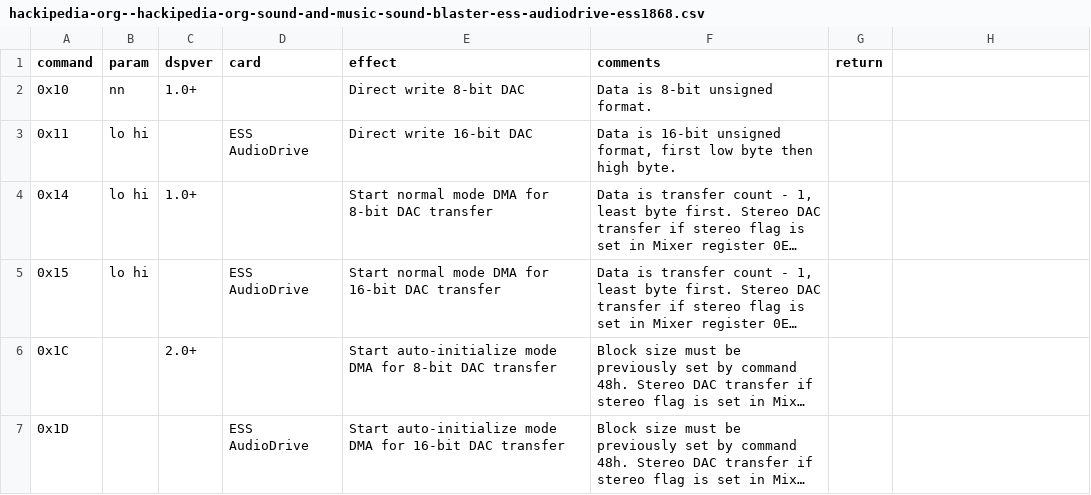
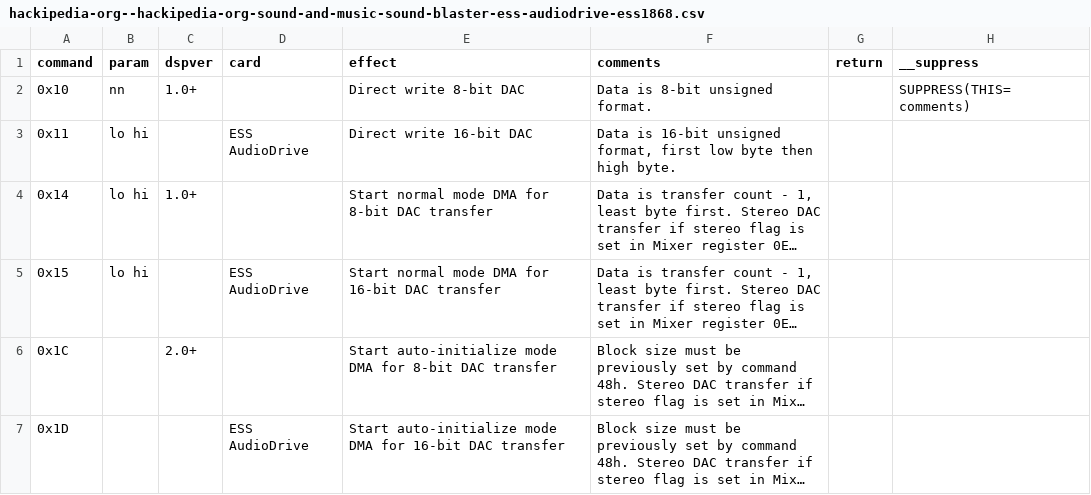
Before and after one commit to joncampbell123/a-pile-of-documentation, a CSV file: tables/sound/ibm/sound-blaster/sound-blaster-dsp-commands/hackipedia-org--hackipedia-org-sound-and-music-sound-blaster-ess-audiodrive-ess1868.csv, drawn as a sheet; only a part is shown; long unchanged cells end in ….

```diff
--- a/tables/sound/ibm/sound-blaster/sound-blaster-dsp-commands/hackipedia-org--hackipedia-org-sound-and-music-sound-blaster-ess-audiodrive-ess1868.csv
+++ b/tables/sound/ibm/sound-blaster/sound-blaster-dsp-commands/hackipedia-org--hackipedia-org-sound-and-music-sound-blaster-ess-audiodrive-ess1868.csv
@@ -1,3 +1,3 @@
-command,param,dspver,card,effect,comments,return
-0x10,nn,1.0+,,"Direct write 8-bit DAC","Data is 8-bit unsigned format."
+command,param,dspver,card,effect,comments,return,__suppress
+0x10,nn,1.0+,,"Direct write 8-bit DAC","Data is 8-bit unsigned format.",,SUPPRESS(THIS=comments)
 0x11,lo hi,,"ESS AudioDrive","Direct write 16-bit DAC","Data is 16-bit unsigned format, first low byte then high byte."
```
Also changed, not shown: tables/sound/ibm/sound-blaster/sound-blaster-dsp-commands/hackipedia-org--hackipedia-org-sound-and-music-sound-blaster-devkit-2nded.csv, tables/sound/ibm/sound-blaster/sound-blaster-dsp-commands/hackipedia-org--hackipedia-org-sound-and-music-sound-blaster-opl3sa2-scas2.csv, 2 other files.
